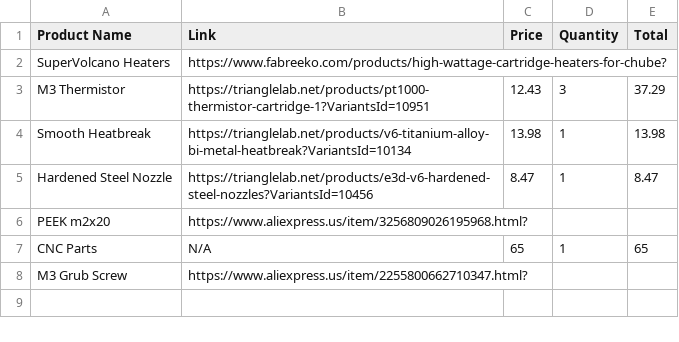
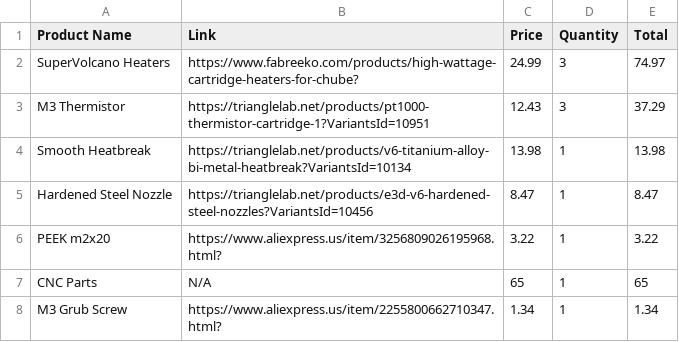
Before and after one commit to 2Mon/super-duper-volcano, a CSV file: bom.csv, drawn as a sheet.

Commit message:
Update bom.csv

```diff
--- a/bom.csv
+++ b/bom.csv
@@ -1,3 +1,3 @@
 Product Name,Link,Price,Quantity,Total
-SuperVolcano Heaters,https://www.fabreeko.com/products/high-wattage-cartridge-heaters-for-chube?
+SuperVolcano Heaters,https://www.fabreeko.com/products/high-wattage-cartridge-heaters-for-chube?,24.99,3,74.97
 M3 Thermistor,https://trianglelab.net/products/pt1000-thermistor-cartridge-1?VariantsId=10951,12.43,3,37.29
@@ -5,4 +5,4 @@ Smooth Heatbreak,https://trianglelab.net/products/v6-titanium-alloy-bi-metal-hea
 Hardened Steel Nozzle,https://trianglelab.net/products/e3d-v6-hardened-steel-nozzles?VariantsId=10456,8.47,1,8.47
-PEEK m2x20,https://www.aliexpress.us/item/3256809026195968.html?
+PEEK m2x20,https://www.aliexpress.us/item/3256809026195968.html?,3.22,1,3.22
 CNC Parts,N/A,65,1,65
-M3 Grub Screw,https://www.aliexpress.us/item/2255800662710347.html?
+M3 Grub Screw,https://www.aliexpress.us/item/2255800662710347.html?,1.34,1,1.34
```
